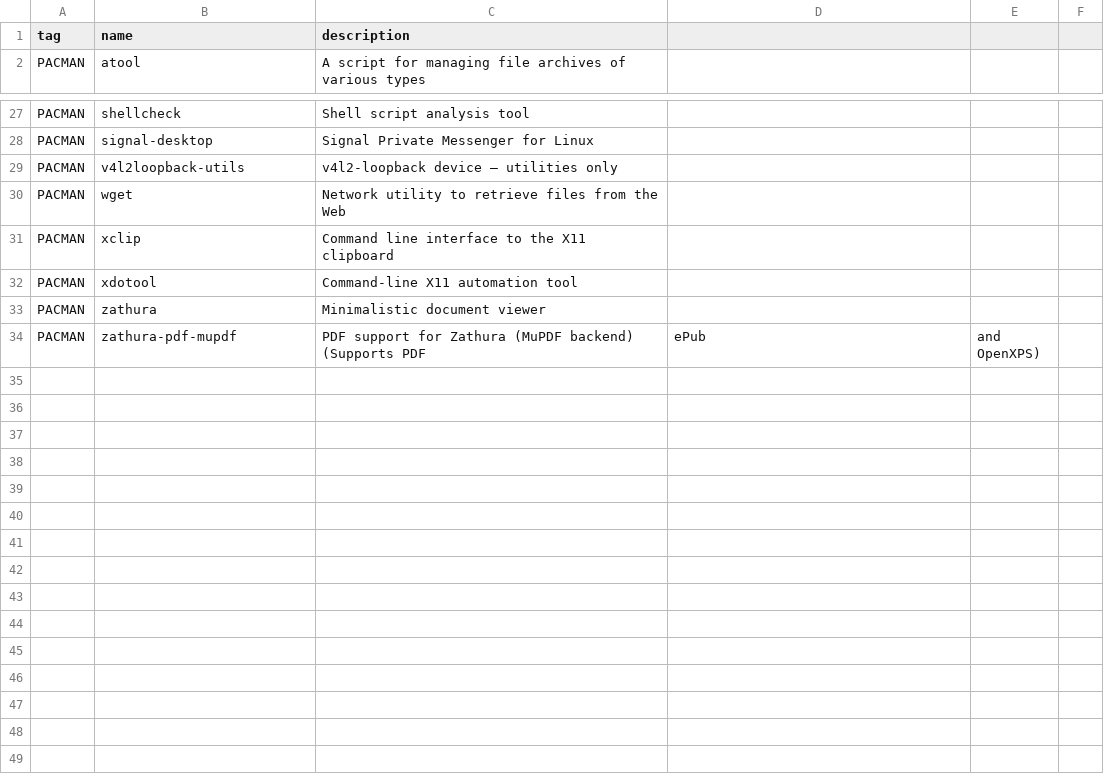
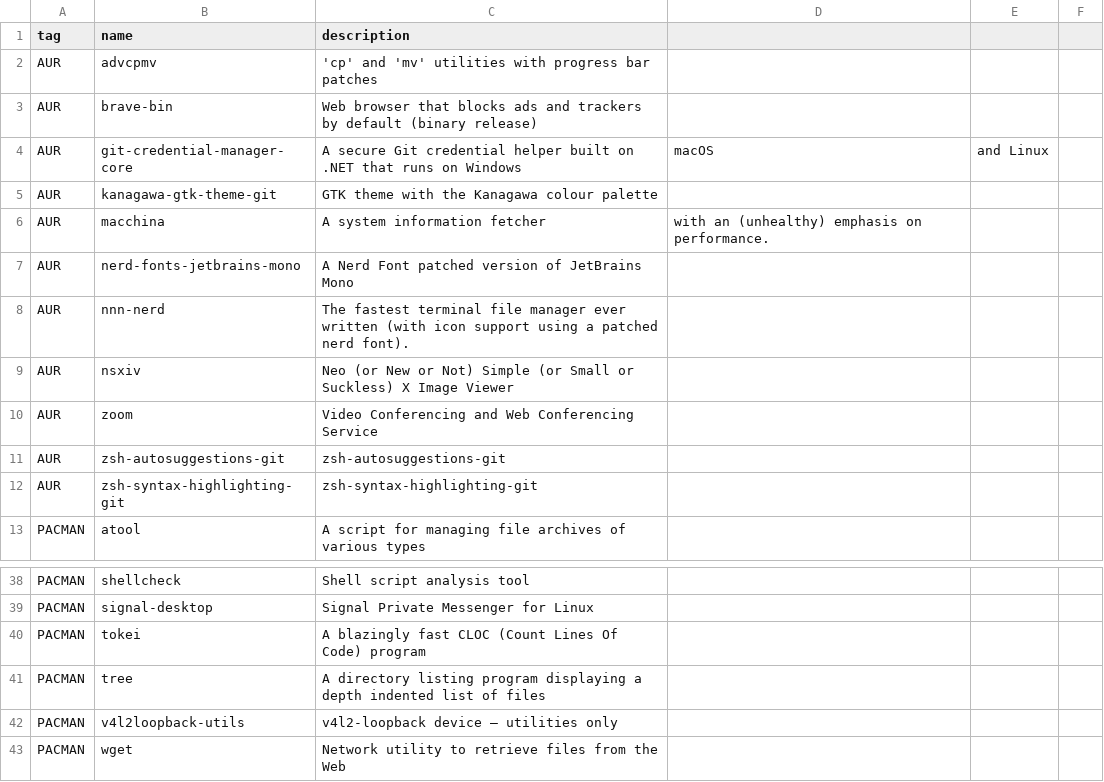
Before and after one commit to oniani/dot, a CSV file: programs.csv, drawn as a sheet; only a part is shown, gaps mark what is left out; the shorter side is filled out with more unchanged rows.

Commit message:
Updated the list programs

```diff
--- a/programs.csv
+++ b/programs.csv
@@ -1,2 +1,13 @@
 tag,name,description
+AUR,advcpmv,'cp' and 'mv' utilities with progress bar patches
+AUR,brave-bin,Web browser that blocks ads and trackers by default (binary release)
+AUR,git-credential-manager-core,A secure Git credential helper built on .NET that runs on Windows, macOS, and Linux
+AUR,kanagawa-gtk-theme-git,GTK theme with the Kanagawa colour palette
+AUR,macchina,A system information fetcher, with an (unhealthy) emphasis on performance.
+AUR,nerd-fonts-jetbrains-mono,A Nerd Font patched version of JetBrains Mono
+AUR,nnn-nerd,The fastest terminal file manager ever written (with icon support using a patched nerd font).
+AUR,nsxiv,Neo (or New or Not) Simple (or Small or Suckless) X Image Viewer
+AUR,zoom,Video Conferencing and Web Conferencing Service
+AUR,zsh-autosuggestions-git,zsh-autosuggestions-git
+AUR,zsh-syntax-highlighting-git,zsh-syntax-highlighting-git
 PACMAN,atool,A script for managing file archives of various types
@@ -28,2 +39,4 @@ PACMAN,shellcheck,Shell script analysis tool
 PACMAN,signal-desktop,Signal Private Messenger for Linux
+PACMAN,tokei,A blazingly fast CLOC (Count Lines Of Code) program
+PACMAN,tree,A directory listing program displaying a depth indented list of files
 PACMAN,v4l2loopback-utils,v4l2-loopback device – utilities only
```
